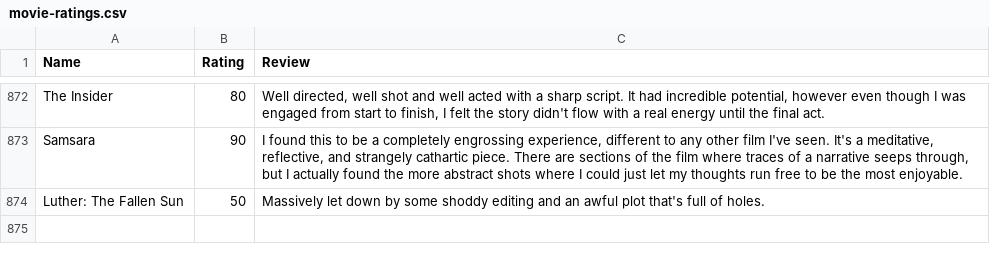
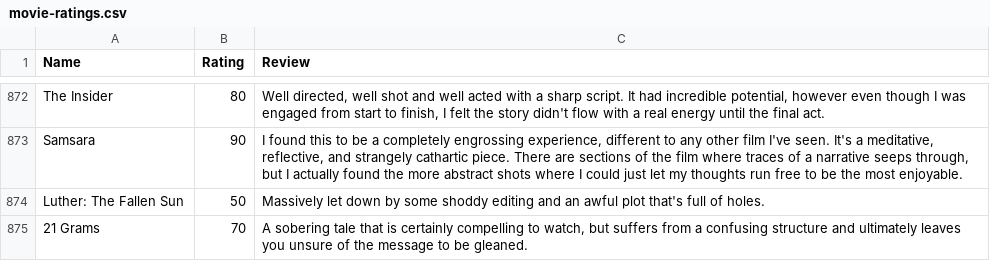
Before and after one commit to CScho96/Film-list, a CSV file: _data/movie-ratings.csv, drawn as a sheet; only a part is shown, gaps mark what is left out; the diff names each change by its address in the sheet, - before the commit and + after, or states it on an @@ line.

Commit message:
Update movie-ratings.csv

```diff
--- a/_data/movie-ratings.csv
+++ b/_data/movie-ratings.csv
+row 875: 21 Grams | 70 | A sobering tale that is certainly compelling to watch, but suffers from a confusing structure and ultimately leaves you unsure of the message to be gleaned.
```
